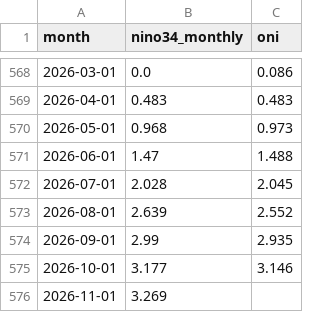
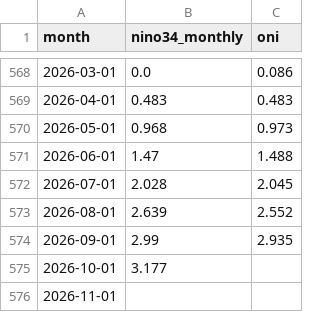
Before and after one commit to nalssi89/korea-climate-attribution, a CSV file: outputs/oni_monthly.csv, drawn as a sheet; only a part is shown, gaps mark what is left out.

```diff
--- a/outputs/oni_monthly.csv
+++ b/outputs/oni_monthly.csv
@@ -574,3 +574,3 @@ month,nino34_monthly,oni
 2026-09-01,2.99,2.935
-2026-10-01,3.177,3.146
-2026-11-01,3.269,
+2026-10-01,3.177,
+2026-11-01,,
```
Also changed, not shown: outputs/composite_ssw.csv, outputs/regression_samples.csv, 39 other files.
